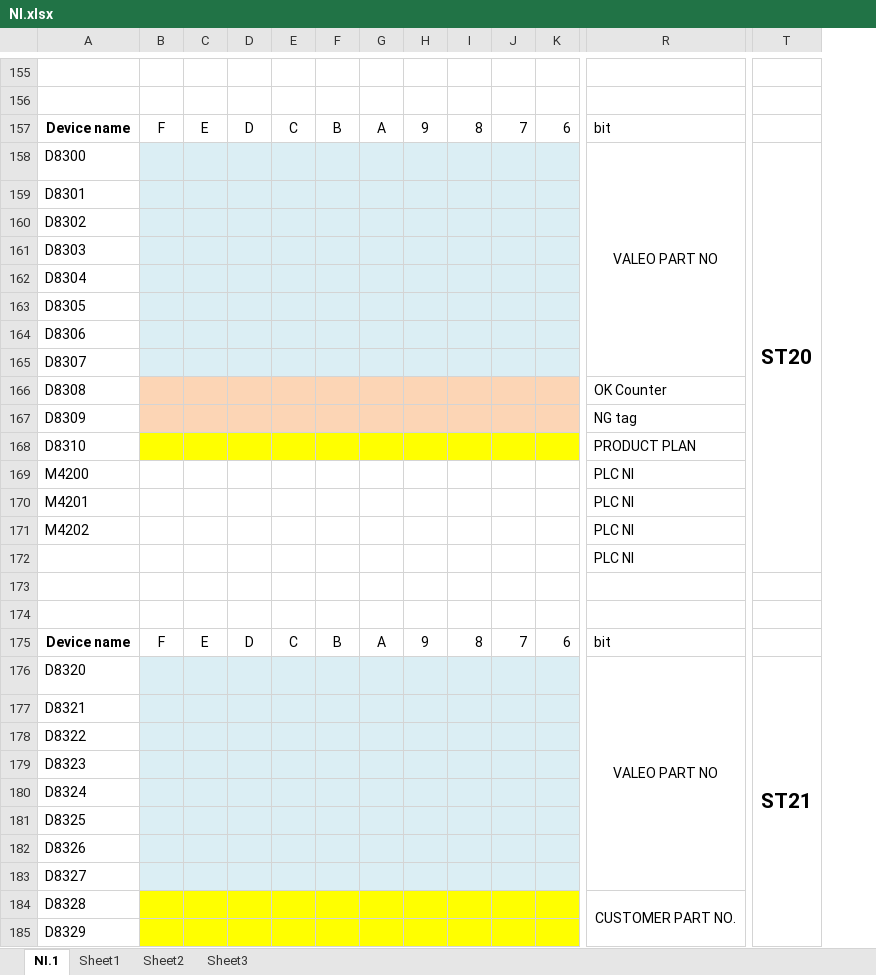
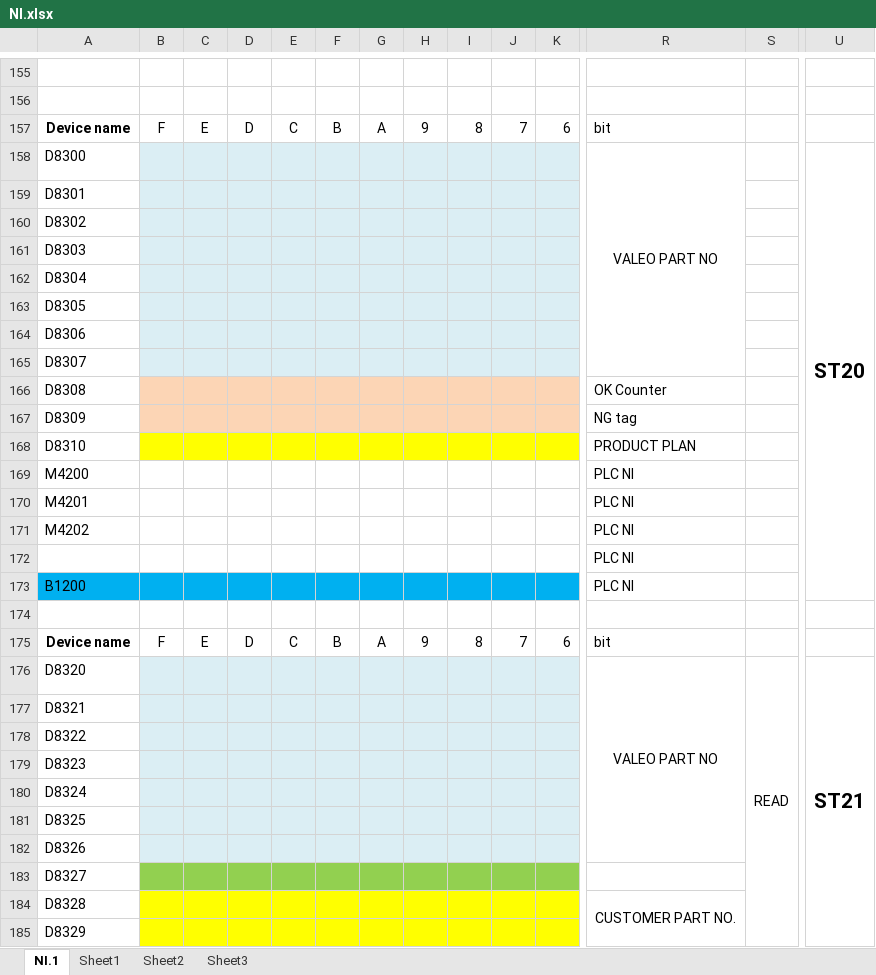
Before and after one commit to Pjumpod/HAVC, an Excel workbook: MemoryMap/NI.xlsx, sheet NI.1, drawn as a sheet; only a part is shown, gaps mark what is left out; values as stored, in another font and other column widths than the file's, no borders; charts and pictures not drawn; removed rows and columns are numbered as before the commit, all else as after; rows hold the shown columns only; the diff covers the shown part only; the diff names each change by its address in the sheet, - before the commit and + after, or states it on an @@ line.

```diff
--- a/MemoryMap/NI.xlsx (sheet NI.1)
+++ b/MemoryMap/NI.xlsx (sheet NI.1)
+column S, row 176: READ
-T158:T172 merged
+U158:U173 merged
-row 173: (empty)
+row 173: B1200 |  |  |  |  |  |  |  |  |  |  | PLC NI
-A173:K173 fill: none
+A173:K173 fill: #00B0F0
-R176:R183 merged
+R176:R182 merged
-B183:K183 fill: #DBEEF4
+B183:K183 fill: #92D050
```
Also changed, not shown: 13 added rows, 5 edited cells, cell formats and merged cells elsewhere in this sheet, charts or pictures, 2 other files.
